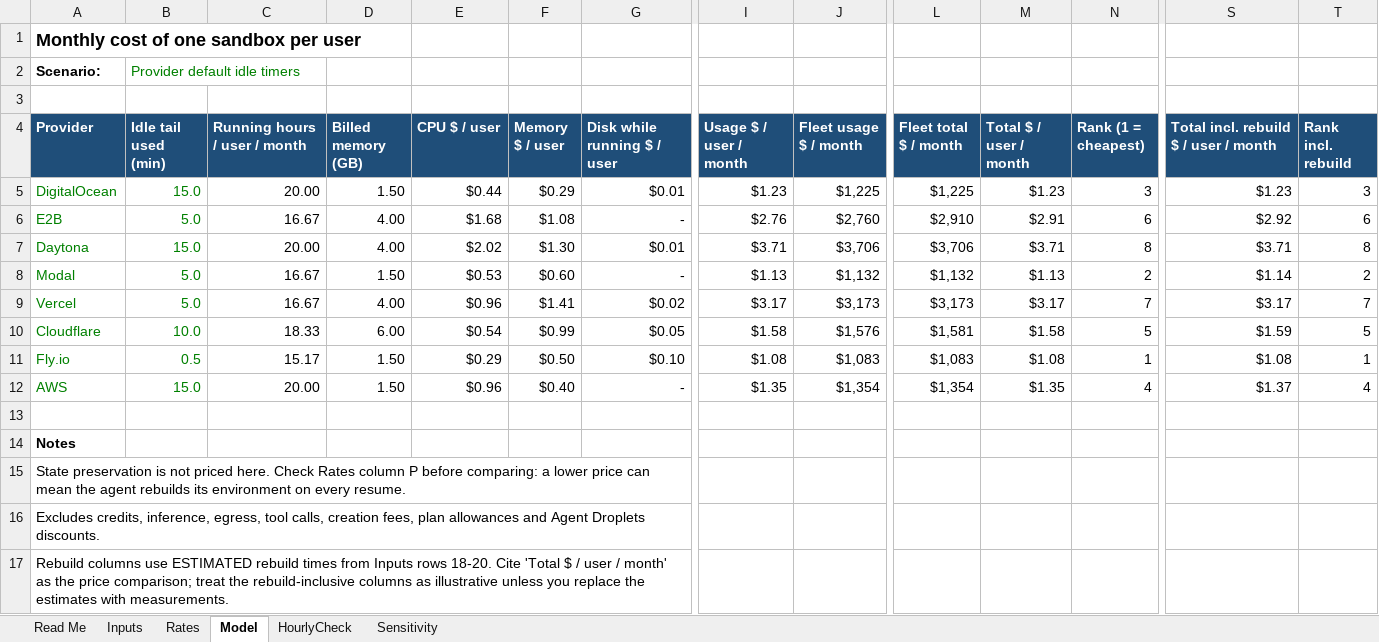
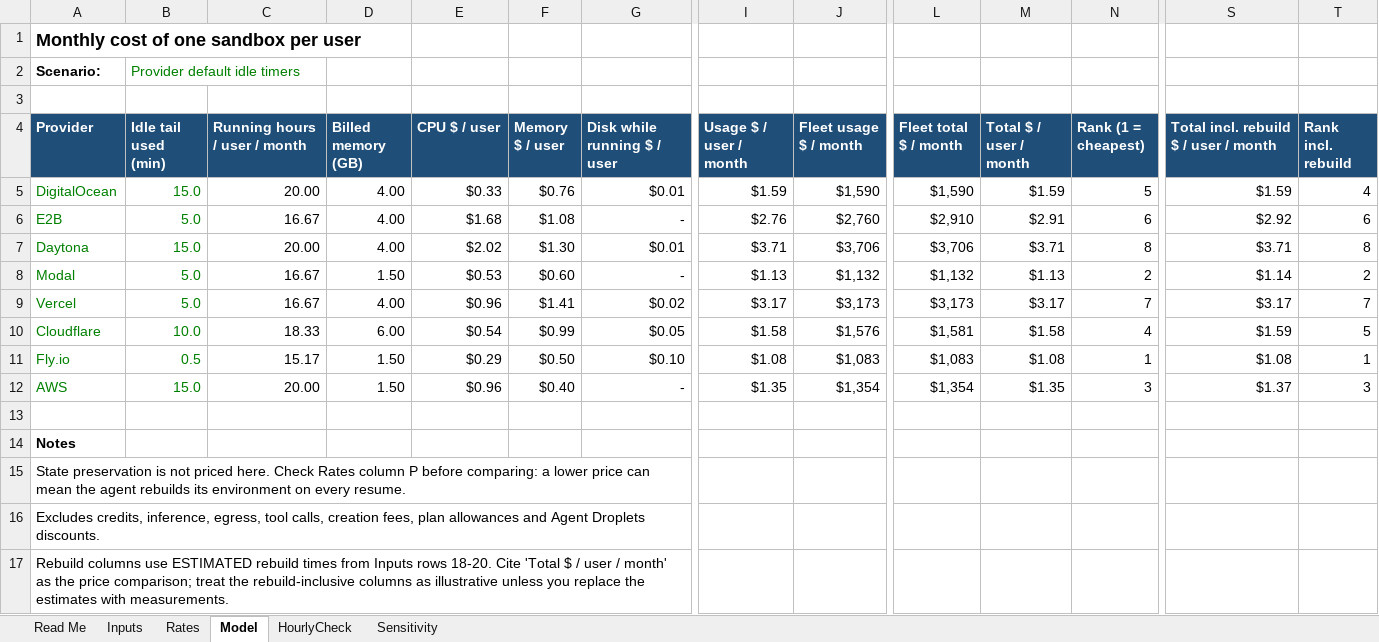
Before and after one commit to Jameshskelton/per-user-sandbox-costs, an Excel workbook: cost-model/per-user-sandbox-cost-model.xlsx, sheet Model, drawn as a sheet; only a part is shown, gaps mark what is left out; values as stored, in another font and other column widths than the file's, no borders; the diff names each change by its address in the sheet, - before the commit and + after, or states it on an @@ line.

Commit message:
Model Harness Runtime per docs pricing page; add Cloudflare fee, Fly.io check, and E2B concurrency notes

```diff
--- a/cost-model/per-user-sandbox-cost-model.xlsx (sheet Model)
+++ b/cost-model/per-user-sandbox-cost-model.xlsx (sheet Model)
-D5 (Billed memory (GB)): 1.50
+D5 (Billed memory (GB)): 4.00
-E5 (CPU $ / user): $0.44
+E5 (CPU $ / user): $0.33
-F5 (Memory $ / user): $0.29
+F5 (Memory $ / user): $0.76
-I5 (Usage $ / user / month): $1.23
+I5 (Usage $ / user / month): $1.59
-J5 (Fleet usage $ / month): $1,225
+J5 (Fleet usage $ / month): $1,590
-L5 (Fleet total $ / month): $1,225
+L5 (Fleet total $ / month): $1,590
-M5 (Total $ / user / month): $1.23
+M5 (Total $ / user / month): $1.59
-N5 (Rank (1 = cheapest)): 3
+N5 (Rank (1 = cheapest)): 5
-S5: $1.23
+S5: $1.59
-T5 (Rank incl. rebuild): 3
+T5 (Rank incl. rebuild): 4
-N10 (Rank (1 = cheapest)): 5
+N10 (Rank (1 = cheapest)): 4
-N12 (Rank (1 = cheapest)): 4
+N12 (Rank (1 = cheapest)): 3
-T12 (Rank incl. rebuild): 4
+T12 (Rank incl. rebuild): 3
```
Also changed, not shown: sheet Sensitivity, sheet Rates, sheet HourlyCheck, 5 other files.
